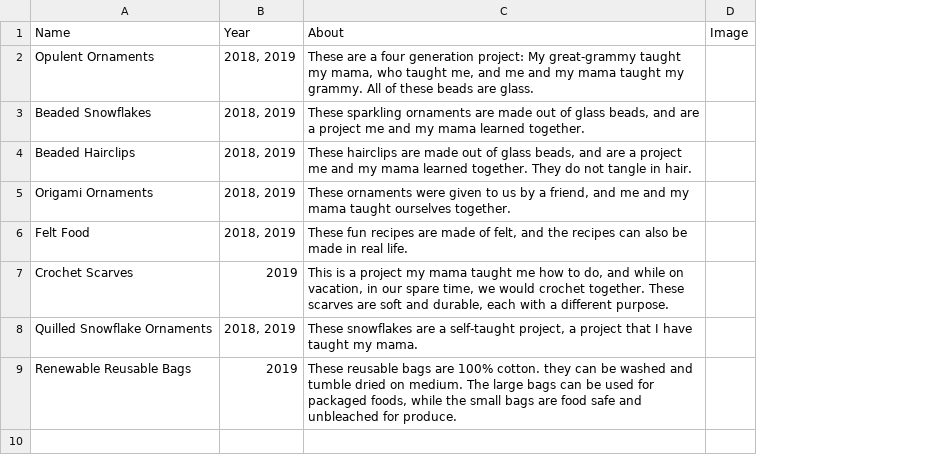
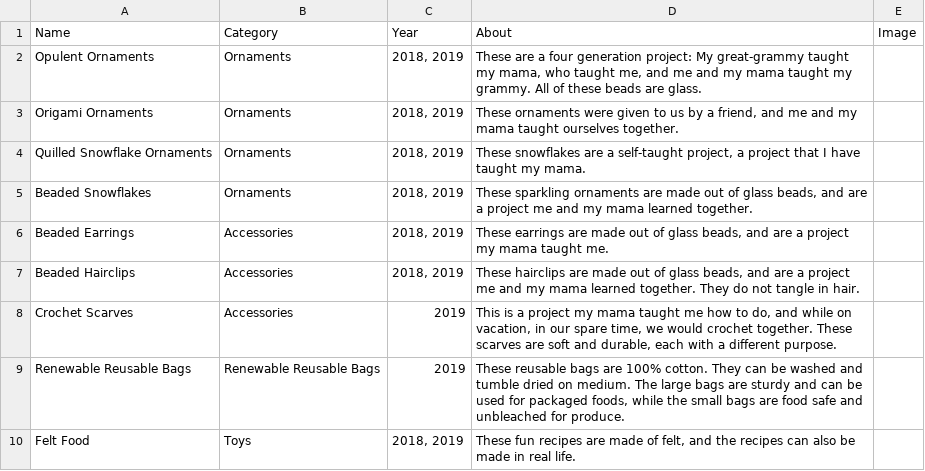
Before and after one commit to alfilo/craftopolis, a CSV file: crafts.csv, drawn as a sheet; removed rows and columns are numbered as before the commit, all else as after; the diff names each change by its address in the sheet, - before the commit and + after, or states it on an @@ line.

Commit message:
Add crafts' links and images to crafts.html
Thumbnails precede link text
Hovering on thumbnails or link text brings up large images

```diff
--- a/crafts.csv
+++ b/crafts.csv
+column B, rows 1-2: Category | Ornaments; row 5: Ornaments; row 7: Accessories; row 10: Toys
@@ row 5 moved to row 3: Origami Ornaments @@
@@ row 8 moved to row 4: Quilled Snowflake Ornaments @@
+row 6: Beaded Earrings | Accessories | 2018, 2019 | These earrings are made out of glass beads, and are a project my mama taught me.
@@ row 7 moved to row 8: Crochet Scarves @@
+row 9: Renewable Reusable Bags | Renewable Reusable Bags | 2019 | These reusable bags are 100% cotton. They can be washed and tumble dried on medium. The large bags are sturdy and can be used for packaged foods, while the small bags are food safe and unbleached for produce.
-row 9: Renewable Reusable Bags | 2019 | These reusable bags are 100% cotton. they can be washed and tumble dried on medium. The large bags can be used for packaged foods, while the small bags are food safe and unbleached for produce.
```
Also changed, not shown: 3 other files.
